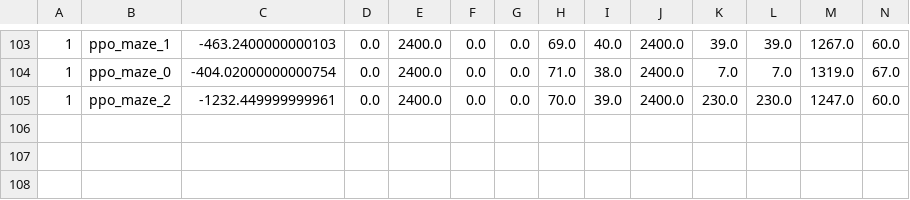
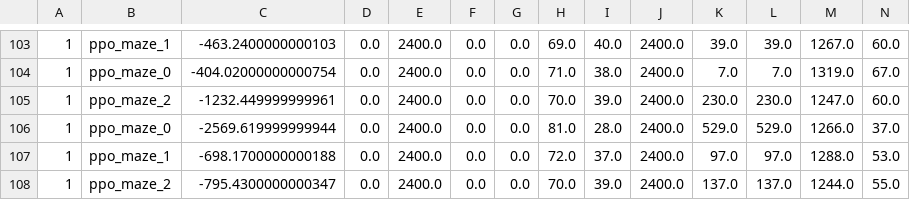
Before and after one commit to caninecrew/ai-train-maze, a CSV file: logs/metrics.csv, drawn as a sheet; only a part is shown, gaps mark what is left out; rows hold the shown columns only; the diff names each change by its address in the sheet, - before the commit and + after, or states it on an @@ line.

```diff
--- a/logs/metrics.csv
+++ b/logs/metrics.csv
+row 106: 1 | ppo_maze_0 | -2569.619999999944 | 0.0 | 2400.0 | 0.0 | 0.0 | 81.0 | 28.0 | 2400.0 | 529.0 | 529.0 | 1266.0 | 37.0
+row 107: 1 | ppo_maze_1 | -698.1700000000188 | 0.0 | 2400.0 | 0.0 | 0.0 | 72.0 | 37.0 | 2400.0 | 97.0 | 97.0 | 1288.0 | 53.0
+row 108: 1 | ppo_maze_2 | -795.4300000000347 | 0.0 | 2400.0 | 0.0 | 0.0 | 70.0 | 39.0 | 2400.0 | 137.0 | 137.0 | 1244.0 | 55.0
```
Also changed, not shown: 4 other files.
